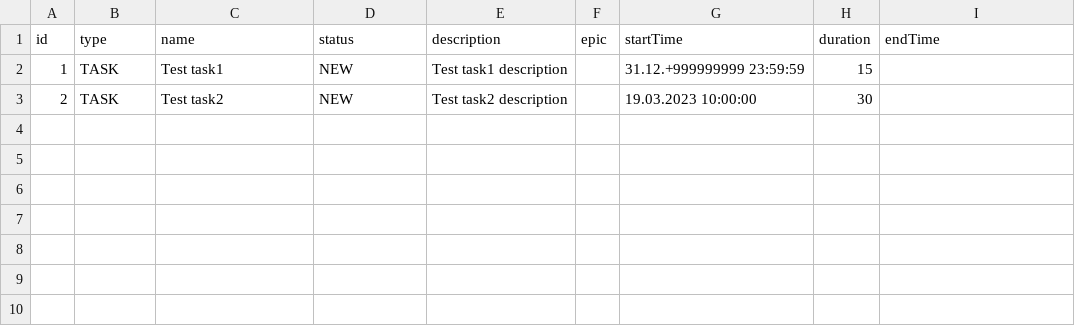
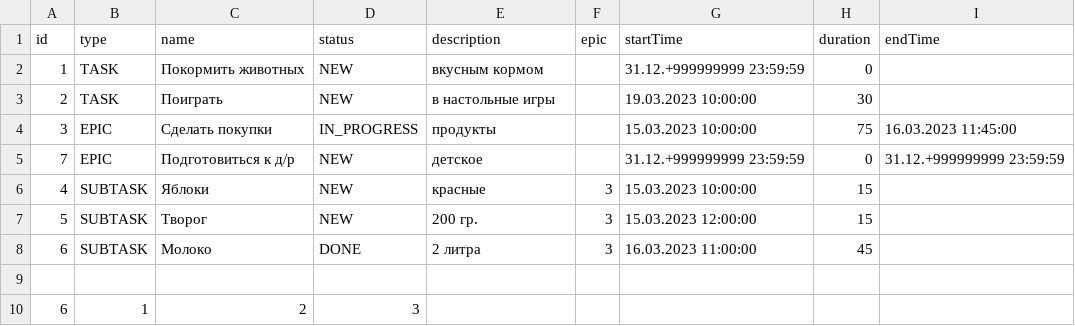
Before and after one commit to kozjulia/java-kanban, a CSV file: resources/data.csv, drawn as a sheet.

```diff
--- a/resources/data.csv
+++ b/resources/data.csv
@@ -1,3 +1,10 @@
 id,type,name,status,description,epic,startTime,duration,endTime
-1,TASK,Test task1,NEW,Test task1 description,,31.12.+999999999 23:59:59,15,
-2,TASK,Test task2,NEW,Test task2 description,,19.03.2023 10:00:00,30,
+1,TASK,Покормить животных,NEW,вкусным кормом,,31.12.+999999999 23:59:59,0,
+2,TASK,Поиграть,NEW,в настольные игры,,19.03.2023 10:00:00,30,
+3,EPIC,Сделать покупки,IN_PROGRESS,продукты,,15.03.2023 10:00:00,75,16.03.2023 11:45:00
+7,EPIC,Подготовиться к д/р,NEW,детское,,31.12.+999999999 23:59:59,0,31.12.+999999999 23:59:59
+4,SUBTASK,Яблоки,NEW,красные,3,15.03.2023 10:00:00,15,
+5,SUBTASK,Творог,NEW,200 гр.,3,15.03.2023 12:00:00,15,
+6,SUBTASK,Молоко,DONE,2 литра,3,16.03.2023 11:00:00,45,
+
+6,1,2,3
```
Also changed, not shown: 6 other files.
